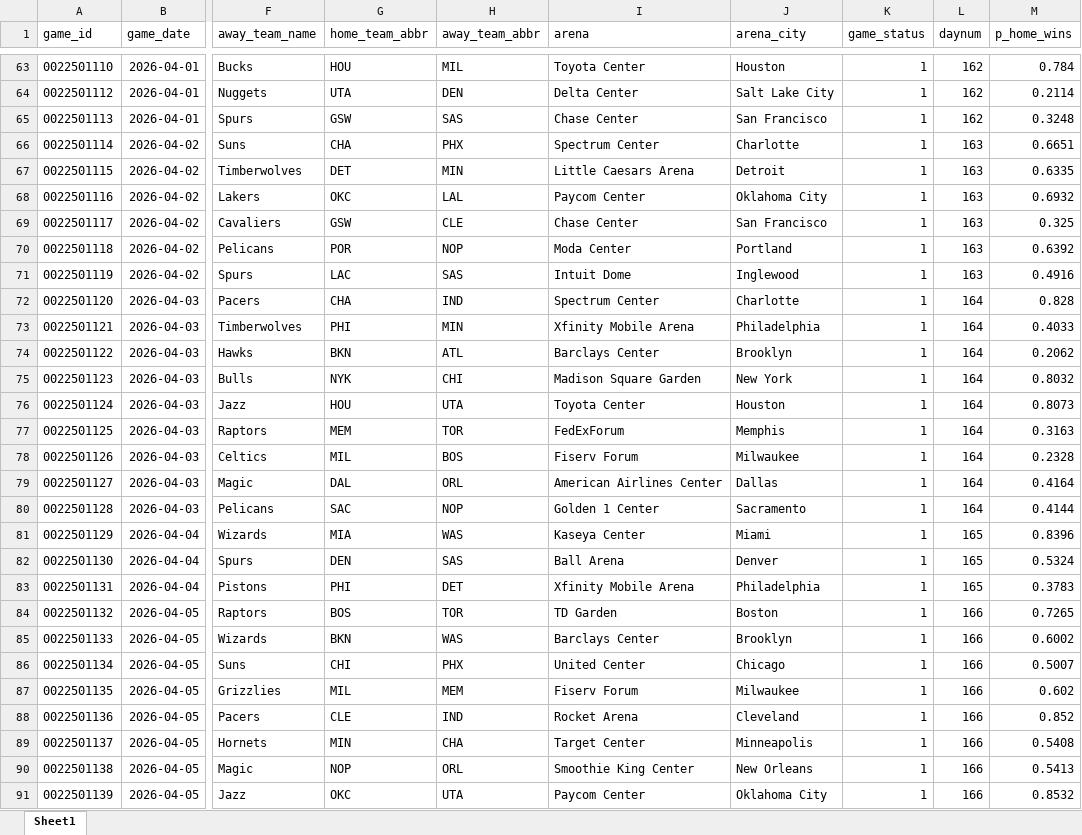
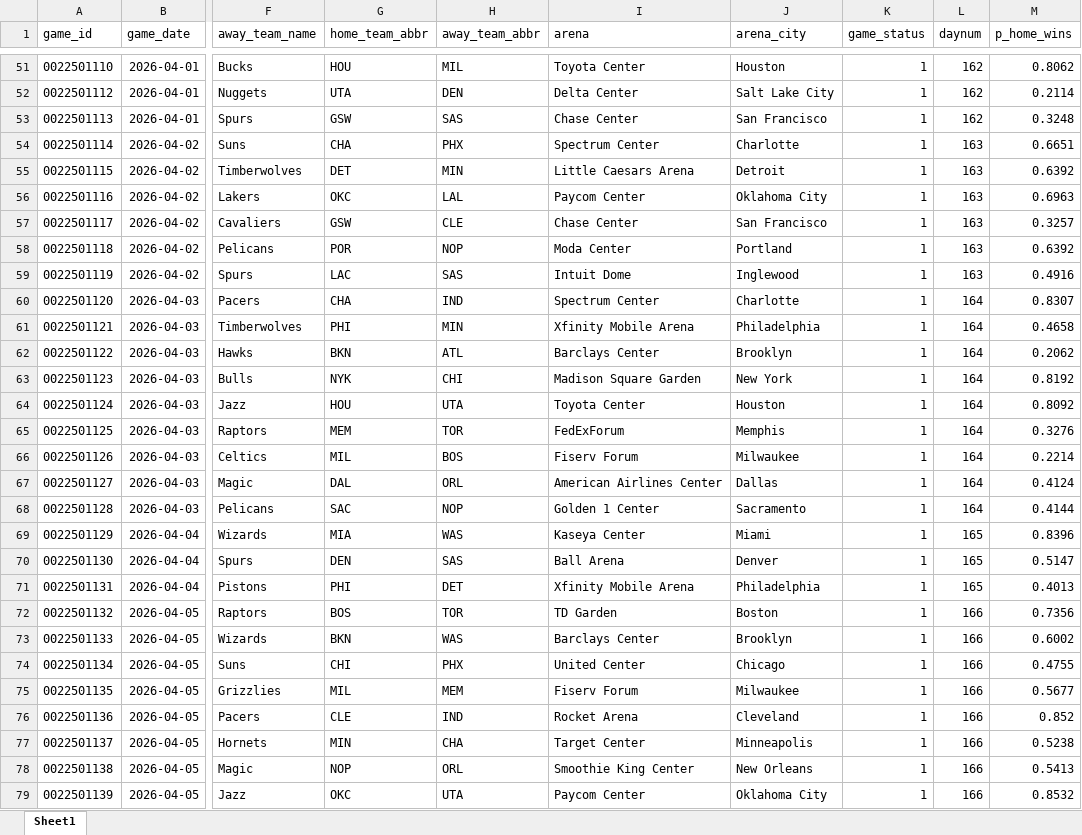
Before and after one commit to egomaniacsfantasy/oddsgodslanding, an Excel workbook: nba/public/data/nba_schedule_remaining.xlsx, sheet Sheet1, drawn as a sheet; only a part is shown, gaps mark what is left out; values as stored, in another font and other column widths than the file's, no borders; addresses are those after the commit; the diff covers the shown part only; the diff names each change by its address in the sheet, - before the commit and + after, or states it on an @@ line.

```diff
--- a/nba/public/data/nba_schedule_remaining.xlsx (sheet Sheet1)
+++ b/nba/public/data/nba_schedule_remaining.xlsx (sheet Sheet1)
-M51 (p_home_wins): 0.784
+M51 (p_home_wins): 0.8062
-M55 (p_home_wins): 0.6335
+M55 (p_home_wins): 0.6392
-M56 (p_home_wins): 0.6932
+M56 (p_home_wins): 0.6963
-M57 (p_home_wins): 0.325
+M57 (p_home_wins): 0.3257
-M60 (p_home_wins): 0.828
+M60 (p_home_wins): 0.8307
-M61 (p_home_wins): 0.4033
+M61 (p_home_wins): 0.4658
-M63 (p_home_wins): 0.8032
+M63 (p_home_wins): 0.8192
-M64 (p_home_wins): 0.8073
+M64 (p_home_wins): 0.8092
-M65 (p_home_wins): 0.3163
+M65 (p_home_wins): 0.3276
-M66 (p_home_wins): 0.2328
+M66 (p_home_wins): 0.2214
-M67 (p_home_wins): 0.4164
+M67 (p_home_wins): 0.4124
-M70 (p_home_wins): 0.5324
+M70 (p_home_wins): 0.5147
-M71 (p_home_wins): 0.3783
+M71 (p_home_wins): 0.4013
-M72 (p_home_wins): 0.7265
+M72 (p_home_wins): 0.7356
-M74 (p_home_wins): 0.5007
+M74 (p_home_wins): 0.4755
-M75 (p_home_wins): 0.602
+M75 (p_home_wins): 0.5677
-M77 (p_home_wins): 0.5408
+M77 (p_home_wins): 0.5238
```
Also changed, not shown: 12 removed rows and 67 edited cells elsewhere in this sheet, nba/public/data/nba_matchup_probs.xlsx, nba/public/data/nba_mc_results.xlsx, 13 other files.
